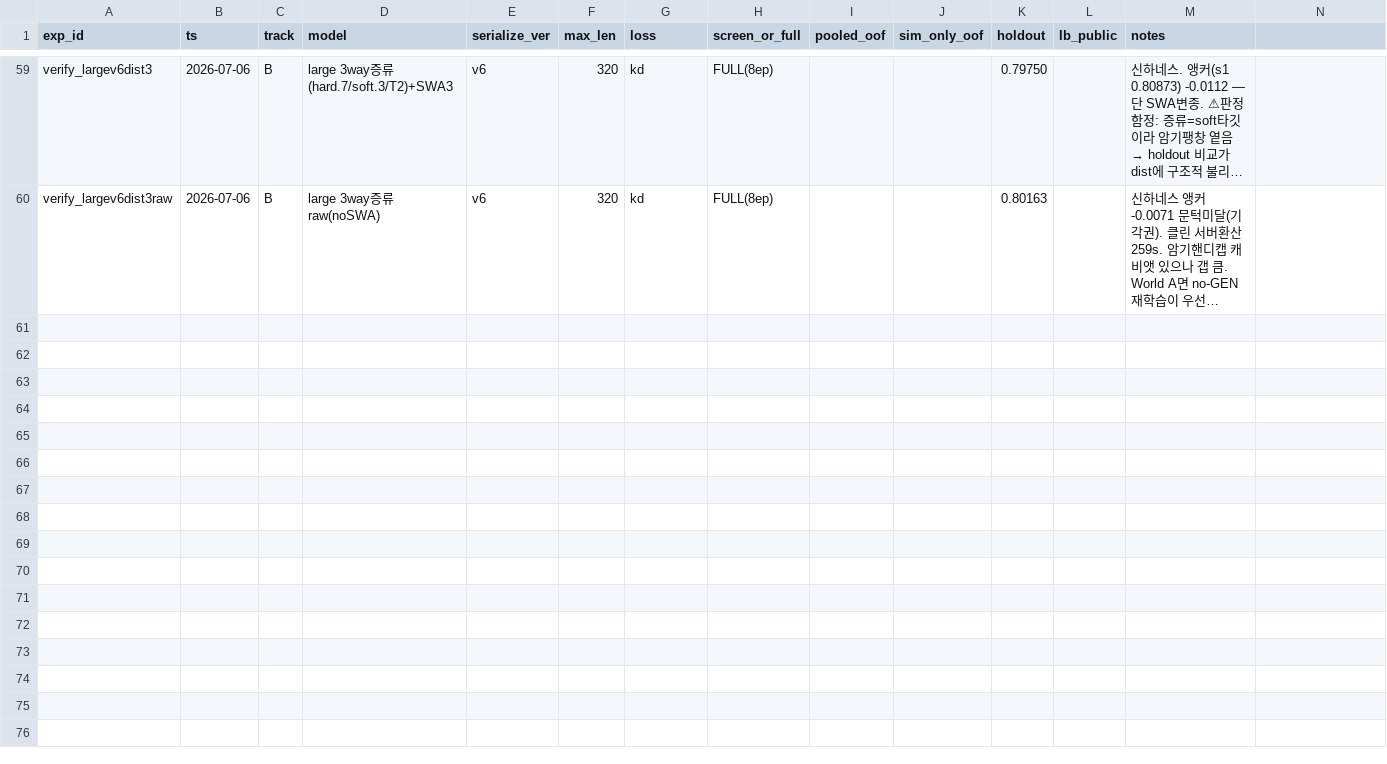
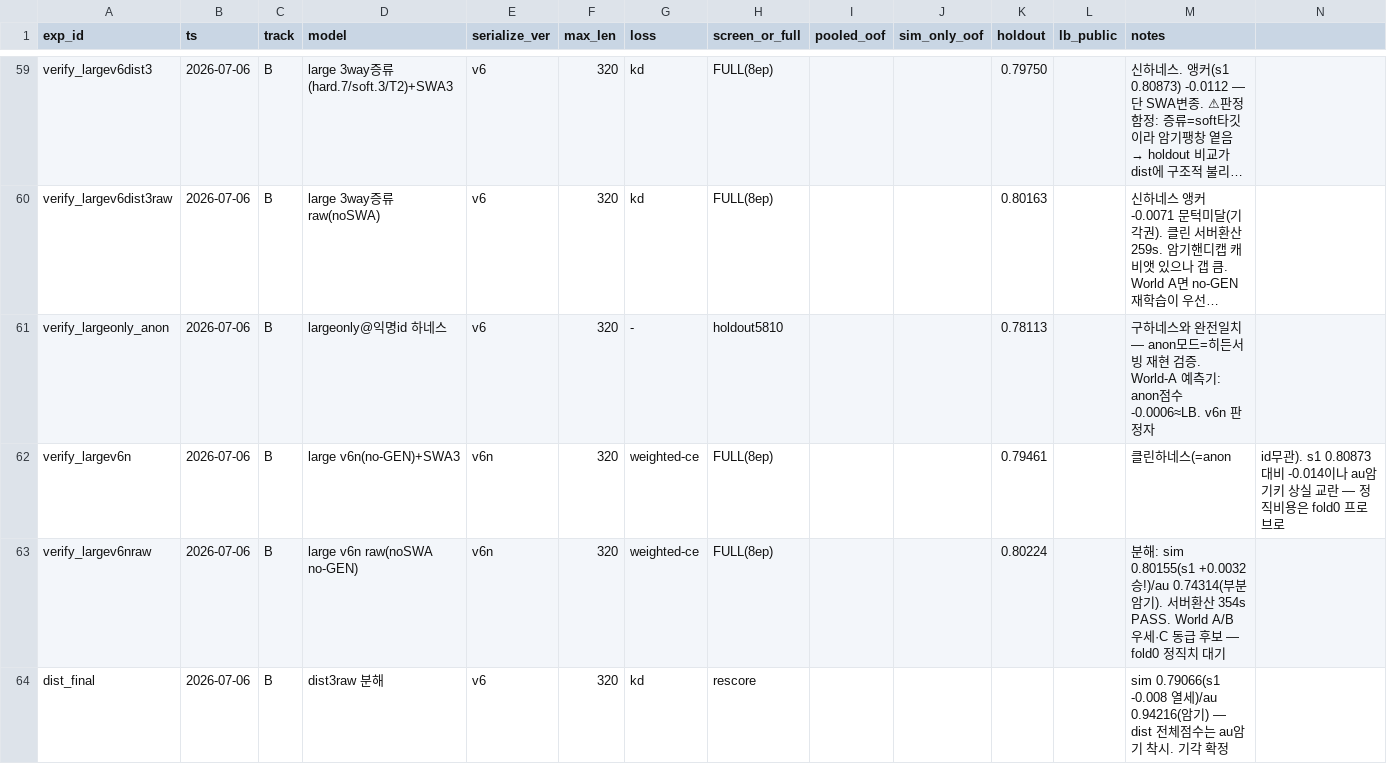
Before and after one commit to Roka-jsj/Action_Decision, a CSV file: experiments_master.csv, drawn as a sheet; only a part is shown, gaps mark what is left out; long unchanged cells end in …; rows hold the shown columns only; the diff names each change by its address in the sheet, - before the commit and + after, or states it on an @@ line.

Commit message:
v6n-raw 분해: sim +0.0032 승, dist 기각 확정 — v6n 준지배전략 후보

```diff
--- a/experiments_master.csv
+++ b/experiments_master.csv
+row 61: verify_largeonly_anon | 2026-07-06 | B | largeonly@익명id 하네스 | v6 | 320 | - | holdout5810 |  |  | 0.78113 |  | 구하네스와 완전일치 — anon모드=히든서빙 재현 검증. World-A 예측기: anon점수-0.0006≈LB. v6n 판정자
+row 62: verify_largev6n | 2026-07-06 | B | large v6n(no-GEN)+SWA3 | v6n | 320 | weighted-ce | FULL(8ep) |  |  | 0.79461 |  | 클린하네스(=anon | id무관). s1 0.80873 대비 -0.014이나 au암기키 상실 교란 — 정직비용은 fold0 프로브로
+row 63: verify_largev6nraw | 2026-07-06 | B | large v6n raw(noSWA no-GEN) | v6n | 320 | weighted-ce | FULL(8ep) |  |  | 0.80224 |  | 분해: sim 0.80155(s1 +0.0032 승!)/au 0.74314(부분암기). 서버환산 354s PASS. World A/B 우세·C 동급 후보 — fold0 정직치 대기
+row 64: dist_final | 2026-07-06 | B | dist3raw 분해 | v6 | 320 | kd | rescore |  |  |  |  | sim 0.79066(s1 -0.008 열세)/au 0.94216(암기) — dist 전체점수는 au암기 착시. 기각 확정
```
